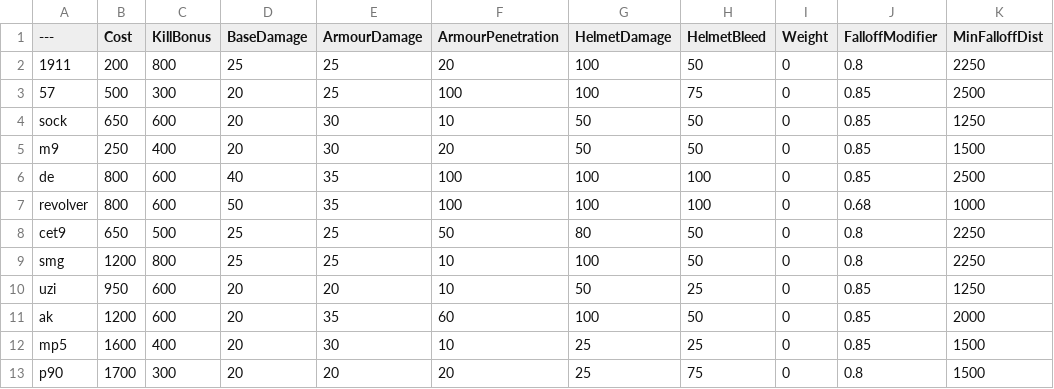
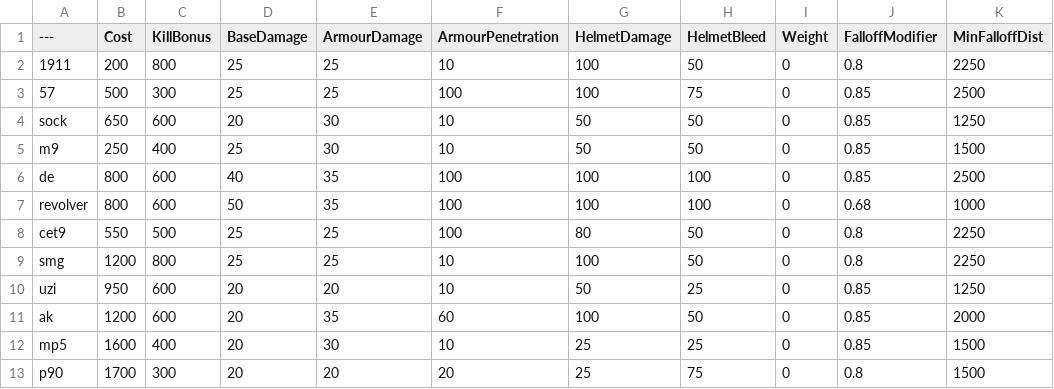
Before and after one commit to Moortu/BalancingTable, a CSV file: BalancingTable.csv, drawn as a sheet; only a part is shown; the diff names each change by its address in the sheet, - before the commit and + after, or states it on an @@ line.

Commit message:
cahnges

```diff
--- a/BalancingTable.csv
+++ b/BalancingTable.csv
-F2 (ArmourPenetration): 20
+F2 (ArmourPenetration): 10
-D3 (BaseDamage): 20
+D3 (BaseDamage): 25
-D5 (BaseDamage): 20
+D5 (BaseDamage): 25
-F5 (ArmourPenetration): 20
+F5 (ArmourPenetration): 10
-B8 (Cost): 650
+B8 (Cost): 550
-F8 (ArmourPenetration): 50
+F8 (ArmourPenetration): 100
```
